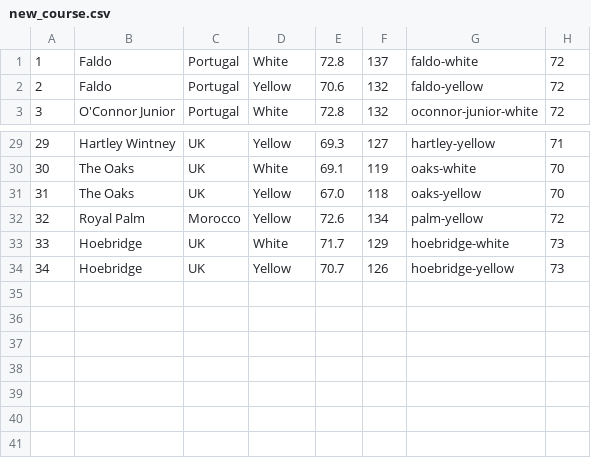
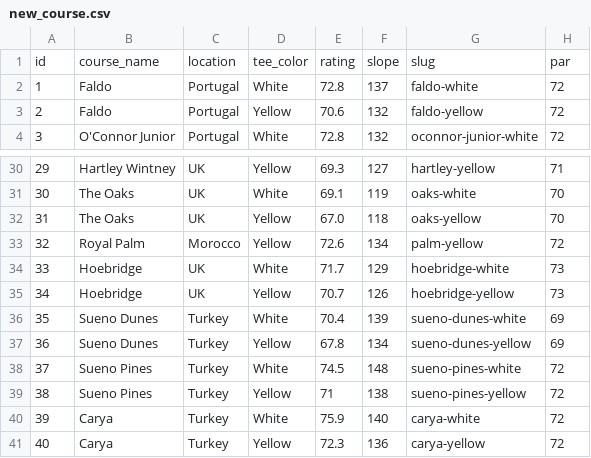
Before and after one commit to rgl1892/golf2025, a CSV file: new_course.csv, drawn as a sheet; only a part is shown, gaps mark what is left out.

```diff
--- a/new_course.csv
+++ b/new_course.csv
@@ -1 +1,2 @@
+id,course_name,location,tee_color,rating,slope,slug,par
 1,Faldo,Portugal,White,72.8,137,faldo-white,72
@@ -34 +35,7 @@
 34,Hoebridge,UK,Yellow,70.7,126,hoebridge-yellow,73
+35,Sueno Dunes,Turkey,White,70.4,139,sueno-dunes-white,69
+36,Sueno Dunes,Turkey,Yellow,67.8,134,sueno-dunes-yellow,69
+37,Sueno Pines,Turkey,White,74.5,148,sueno-pines-white,72
+38,Sueno Pines,Turkey,Yellow,71,138,sueno-pines-yellow,72
+39,Carya,Turkey,White,75.9,140,carya-white,72
+40,Carya,Turkey,Yellow,72.3,136,carya-yellow,72
```
Also changed, not shown: holes.csv, 1 other file.
